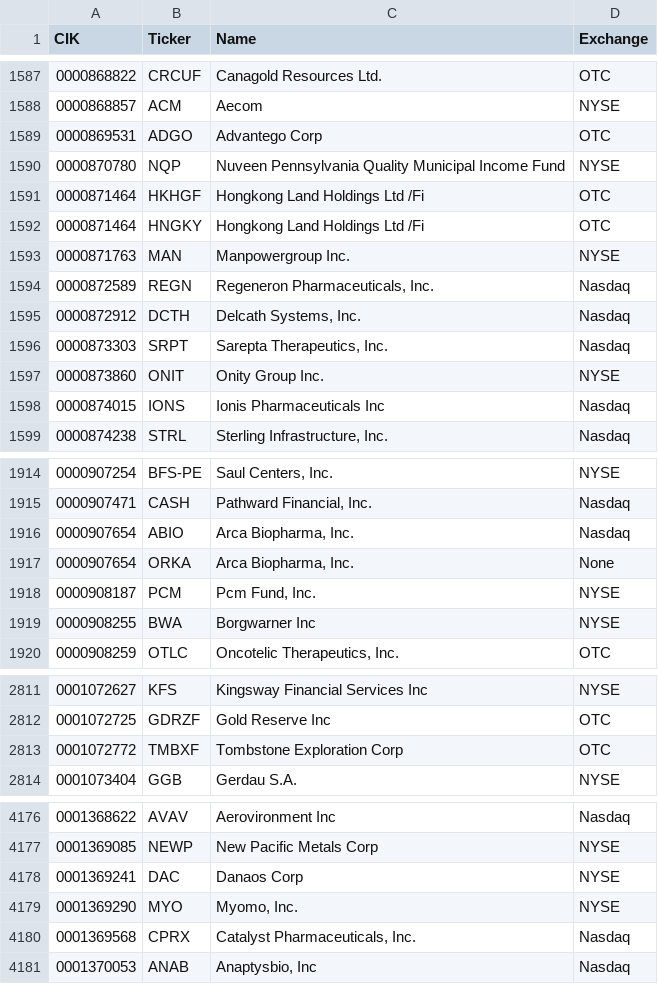
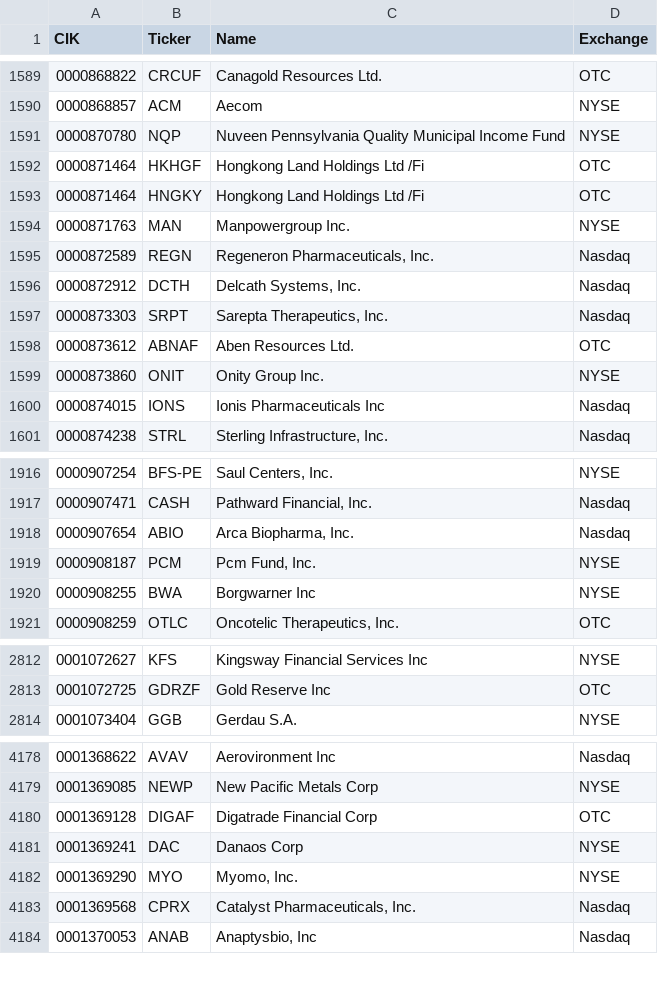
Before and after one commit to jadchaar/sec-cik-mapper, a CSV file: mappings/stocks/mappings.csv, drawn as a sheet; only a part is shown, gaps mark what is left out; the diff covers the shown part only.

```diff
--- a/mappings/stocks/mappings.csv
+++ b/mappings/stocks/mappings.csv
@@ -1588,3 +1590,2 @@ CIK,Ticker,Name,Exchange
 0000868857,ACM,Aecom,NYSE
-0000869531,ADGO,Advantego Corp,OTC
 0000870780,NQP,Nuveen Pennsylvania Quality Municipal Income Fund,NYSE
@@ -1596,2 +1597,3 @@ CIK,Ticker,Name,Exchange
 0000873303,SRPT,"Sarepta Therapeutics, Inc.",Nasdaq
+0000873612,ABNAF,Aben Resources Ltd.,OTC
 0000873860,ONIT,Onity Group Inc.,NYSE
@@ -1916,3 +1918,2 @@ CIK,Ticker,Name,Exchange
 0000907654,ABIO,"Arca Biopharma, Inc.",Nasdaq
-0000907654,ORKA,"Arca Biopharma, Inc.",None
 0000908187,PCM,"Pcm Fund, Inc.",NYSE
@@ -2812,3 +2813,2 @@ CIK,Ticker,Name,Exchange
 0001072725,GDRZF,Gold Reserve Inc,OTC
-0001072772,TMBXF,Tombstone Exploration Corp,OTC
 0001073404,GGB,Gerdau S.A.,NYSE
@@ -4177,2 +4179,3 @@ CIK,Ticker,Name,Exchange
 0001369085,NEWP,New Pacific Metals Corp,NYSE
+0001369128,DIGAF,Digatrade Financial Corp,OTC
 0001369241,DAC,Danaos Corp,NYSE
```
Also changed, not shown: 21 added rows, 14 removed rows and 8 edited cells elsewhere in this file, 8 other files.
